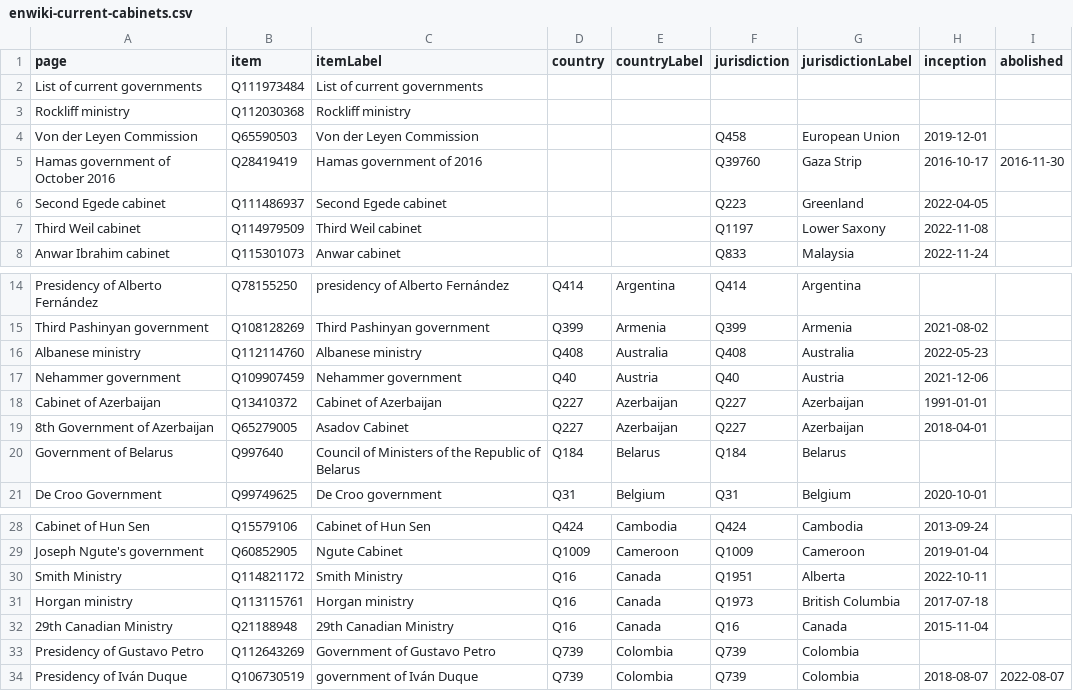
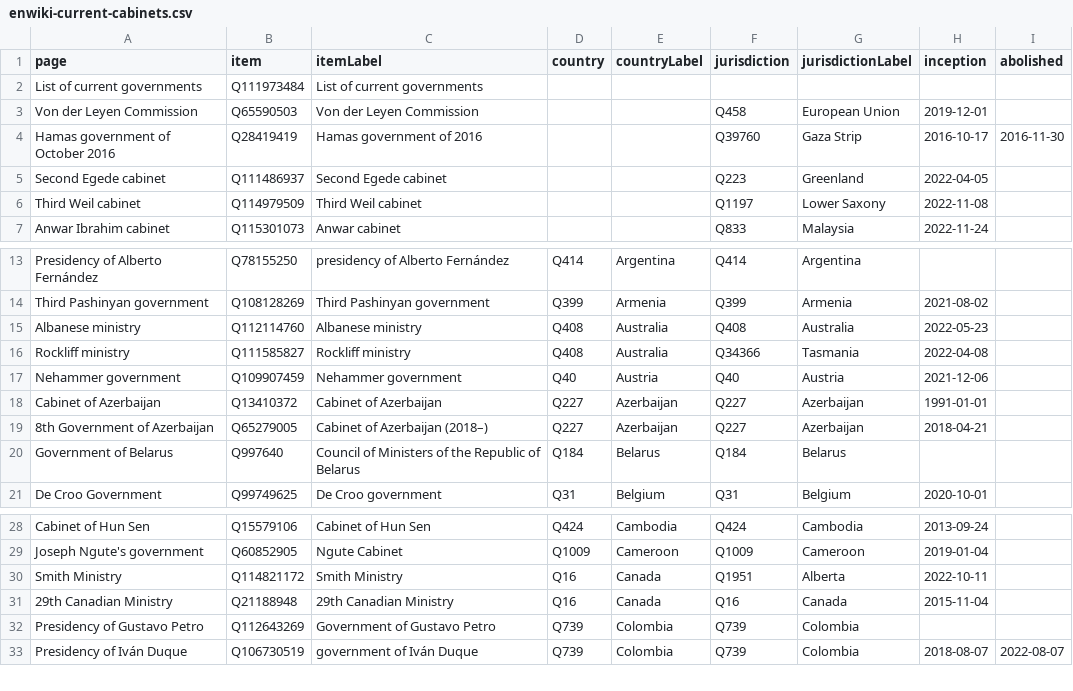
Before and after one commit to every-politician-scrapers/world, a CSV file: wikidata/results/enwiki-current-cabinets.csv, drawn as a sheet; only a part is shown, gaps mark what is left out.

```diff
--- a/wikidata/results/enwiki-current-cabinets.csv
+++ b/wikidata/results/enwiki-current-cabinets.csv
@@ -2,3 +2,2 @@ page,item,itemLabel,country,countryLabel,jurisdiction,jurisdictionLabel,inceptio
 List of current governments,Q111973484,List of current governments,,,,,,
-Rockliff ministry,Q112030368,Rockliff ministry,,,,,,
 Von der Leyen Commission,Q65590503,Von der Leyen Commission,,,Q458,European Union,2019-12-01,
@@ -16,5 +15,6 @@ Third Pashinyan government,Q108128269,Third Pashinyan government,Q399,Armenia,Q3
 Albanese ministry,Q112114760,Albanese ministry,Q408,Australia,Q408,Australia,2022-05-23,
+Rockliff ministry,Q111585827,Rockliff ministry,Q408,Australia,Q34366,Tasmania,2022-04-08,
 Nehammer government,Q109907459,Nehammer government,Q40,Austria,Q40,Austria,2021-12-06,
 Cabinet of Azerbaijan,Q13410372,Cabinet of Azerbaijan,Q227,Azerbaijan,Q227,Azerbaijan,1991-01-01,
-8th Government of Azerbaijan,Q65279005,Asadov Cabinet,Q227,Azerbaijan,Q227,Azerbaijan,2018-04-01,
+8th Government of Azerbaijan,Q65279005,Cabinet of Azerbaijan (2018–),Q227,Azerbaijan,Q227,Azerbaijan,2018-04-21,
 Government of Belarus,Q997640,Council of Ministers of the Republic of Belarus,Q184,Belarus,Q184,Belarus,,
@@ -30,3 +30,2 @@ Joseph Ngute's government,Q60852905,Ngute Cabinet,Q1009,Cameroon,Q1009,Cameroon,
 Smith Ministry,Q114821172,Smith Ministry,Q16,Canada,Q1951,Alberta,2022-10-11,
-Horgan ministry,Q113115761,Horgan ministry,Q16,Canada,Q1973,British Columbia,2017-07-18,
 29th Canadian Ministry,Q21188948,29th Canadian Ministry,Q16,Canada,Q16,Canada,2015-11-04,
```
Also changed, not shown: wikidata/results/2018-cabinets.csv.
